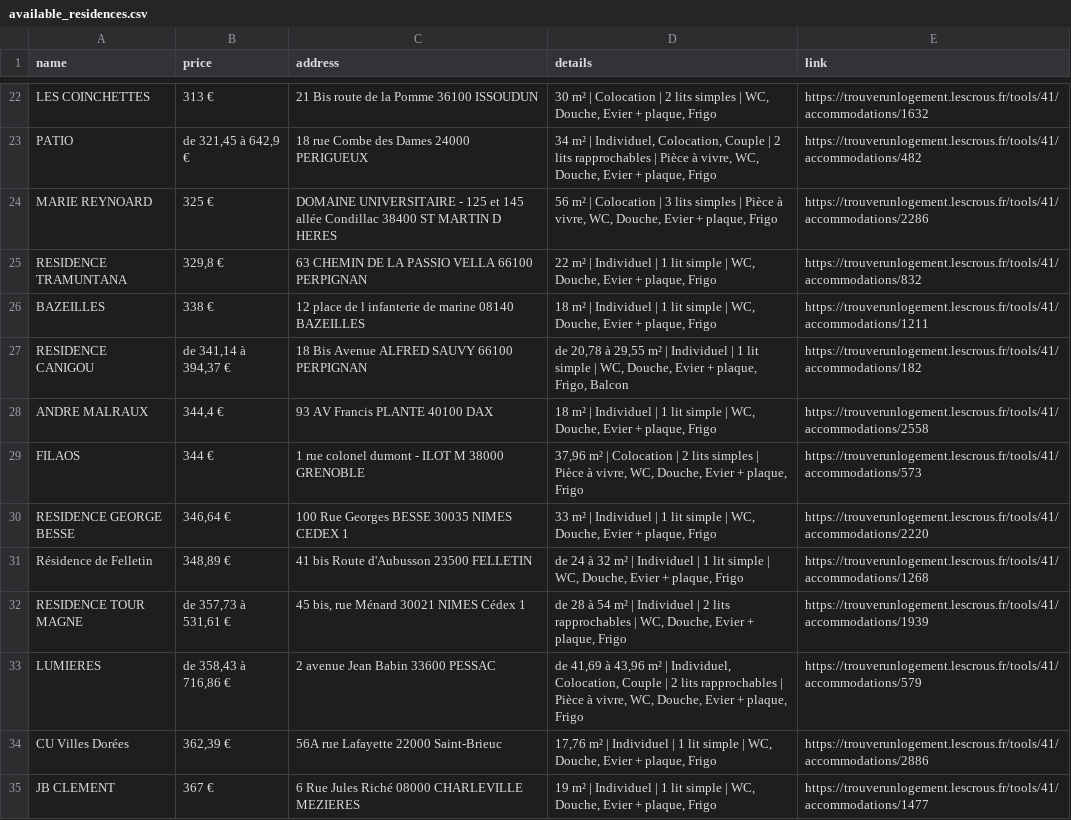
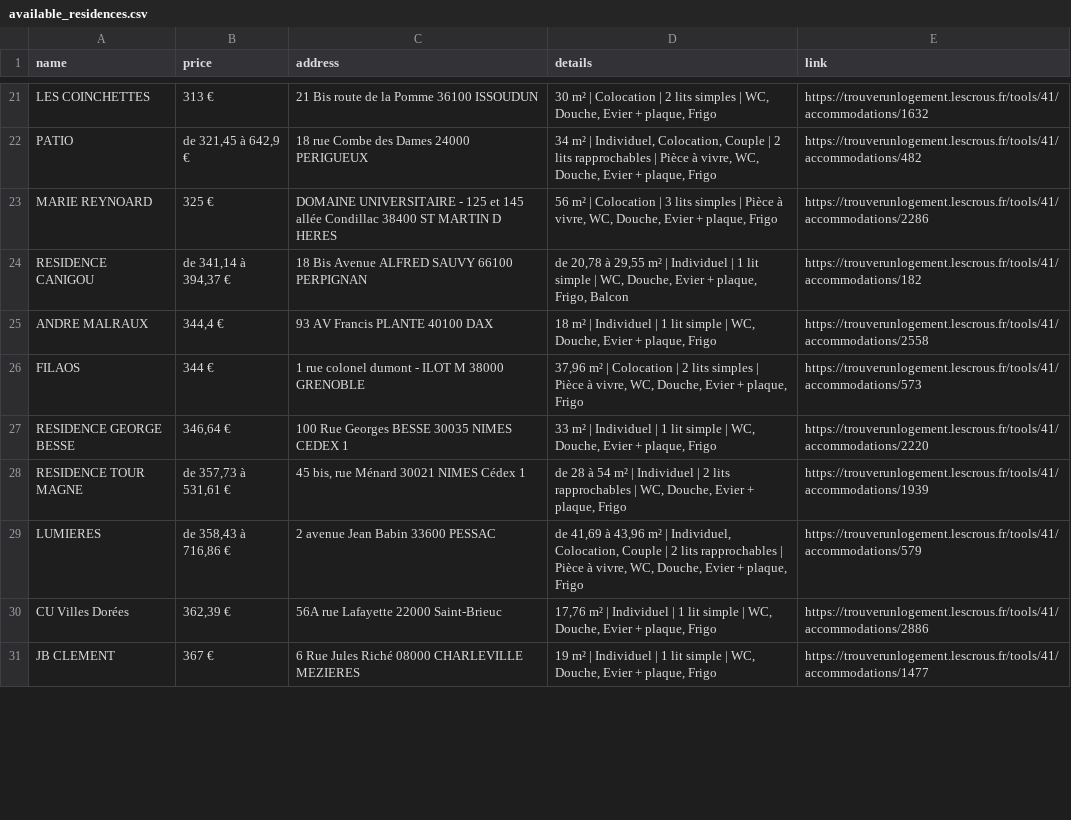
Before and after one commit to jabrane-me/crous-bot-notifier, a CSV file: available_residences.csv, drawn as a sheet; only a part is shown, gaps mark what is left out; the diff covers the shown part only.

```diff
--- a/available_residences.csv
+++ b/available_residences.csv
@@ -24,4 +23,2 @@ PATIO,"de 321,45 à 642,9 €",18 rue Combe des Dames 24000 PERIGUEUX,"34 m² |
 MARIE REYNOARD,325 €,DOMAINE UNIVERSITAIRE - 125 et 145 allée Condillac 38400 ST MARTIN D HERES,"56 m² | Colocation | 3 lits simples | Pièce à vivre, WC, Douche, Evier + plaque, Frigo",https://trouverunlogement.lescrous.fr/tools/41/accommodations/2286
-RESIDENCE TRAMUNTANA,"329,8 €",63 CHEMIN DE LA PASSIO VELLA 66100 PERPIGNAN,"22 m² | Individuel | 1 lit simple | WC, Douche, Evier + plaque, Frigo",https://trouverunlogement.lescrous.fr/tools/41/accommodations/832
-BAZEILLES,338 €,12 place de l infanterie de marine 08140 BAZEILLES,"18 m² | Individuel | 1 lit simple | WC, Douche, Evier + plaque, Frigo",https://trouverunlogement.lescrous.fr/tools/41/accommodations/1211
 RESIDENCE CANIGOU,"de 341,14 à 394,37 €",18 Bis Avenue ALFRED SAUVY 66100 PERPIGNAN,"de 20,78 à 29,55 m² | Individuel | 1 lit simple | WC, Douche, Evier + plaque, Frigo, Balcon",https://trouverunlogement.lescrous.fr/tools/41/accommodations/182
@@ -30,3 +27,2 @@ FILAOS,344 €,1 rue colonel dumont - ILOT M 38000 GRENOBLE,"37,96 m² | Colocat
 RESIDENCE GEORGE BESSE,"346,64 €",100 Rue Georges BESSE 30035 NIMES CEDEX 1,"33 m² | Individuel | 1 lit simple | WC, Douche, Evier + plaque, Frigo",https://trouverunlogement.lescrous.fr/tools/41/accommodations/2220
-Résidence de Felletin,"348,89 €",41 bis Route d'Aubusson 23500 FELLETIN,"de 24 à 32 m² | Individuel | 1 lit simple | WC, Douche, Evier + plaque, Frigo",https://trouverunlogement.lescrous.fr/tools/41/accommodations/1268
 RESIDENCE TOUR MAGNE,"de 357,73 à 531,61 €","45 bis, rue Ménard 30021 NIMES Cédex 1","de 28 à 54 m² | Individuel | 2 lits rapprochables | WC, Douche, Evier + plaque, Frigo",https://trouverunlogement.lescrous.fr/tools/41/accommodations/1939
```
Also changed, not shown: 3 added rows, 2 removed rows and 1 moved row elsewhere in this file.
